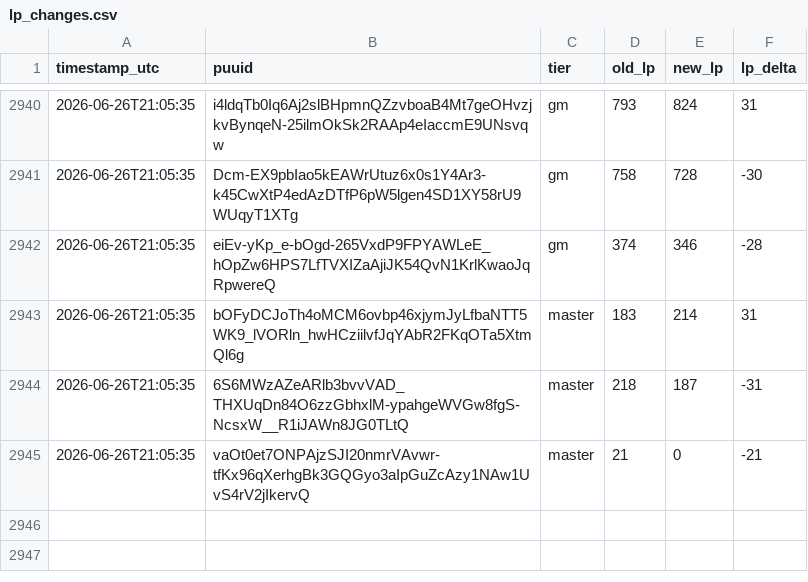
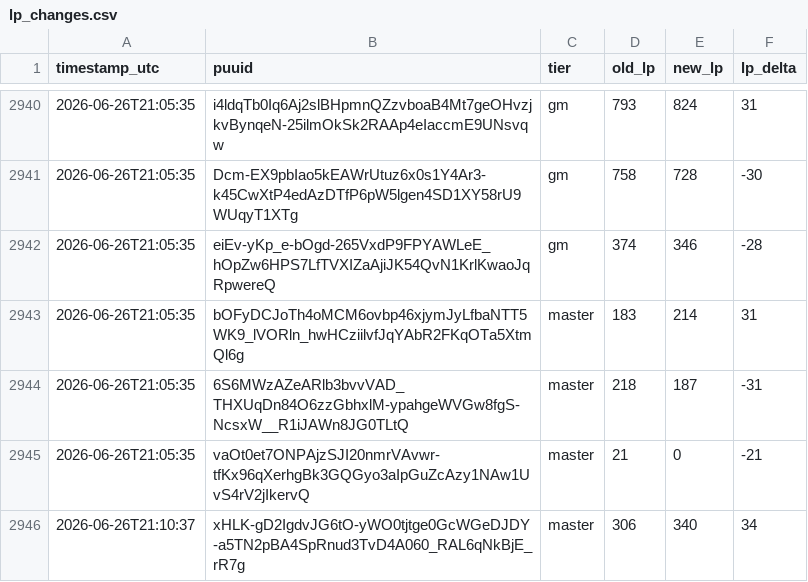
Before and after one commit to aasilvestre/lol-flex-tracker-2, a CSV file: data/lp_changes.csv, drawn as a sheet; only a part is shown, gaps mark what is left out.

```diff
--- a/data/lp_changes.csv
+++ b/data/lp_changes.csv
@@ -2945 +2945,2 @@ timestamp_utc,puuid,tier,old_lp,new_lp,lp_delta
 2026-06-26T21:05:35,vaOt0et7ONPAjzSJI20nmrVAvwr-tfKx96qXerhgBk3GQGyo3aIpGuZcAzy1NAw1UvS4rV2jIkervQ,master,21,0,-21
+2026-06-26T21:10:37,xHLK-gD2IgdvJG6tO-yWO0tjtge0GcWGeDJDY-a5TN2pBA4SpRnud3TvD4A060_RAL6qNkBjE_rR7g,master,306,340,34
```
Also changed, not shown: data/player_current.csv.
